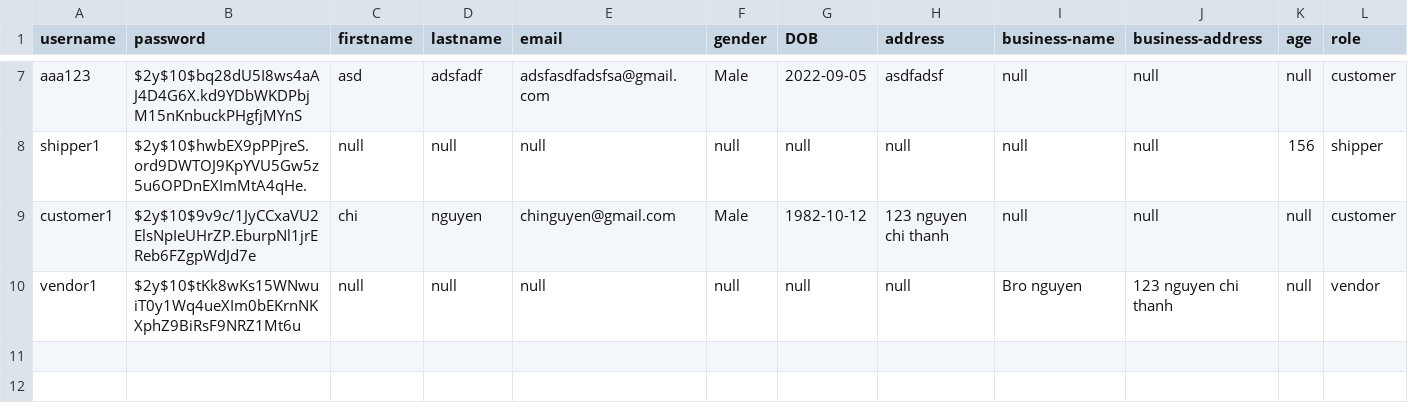
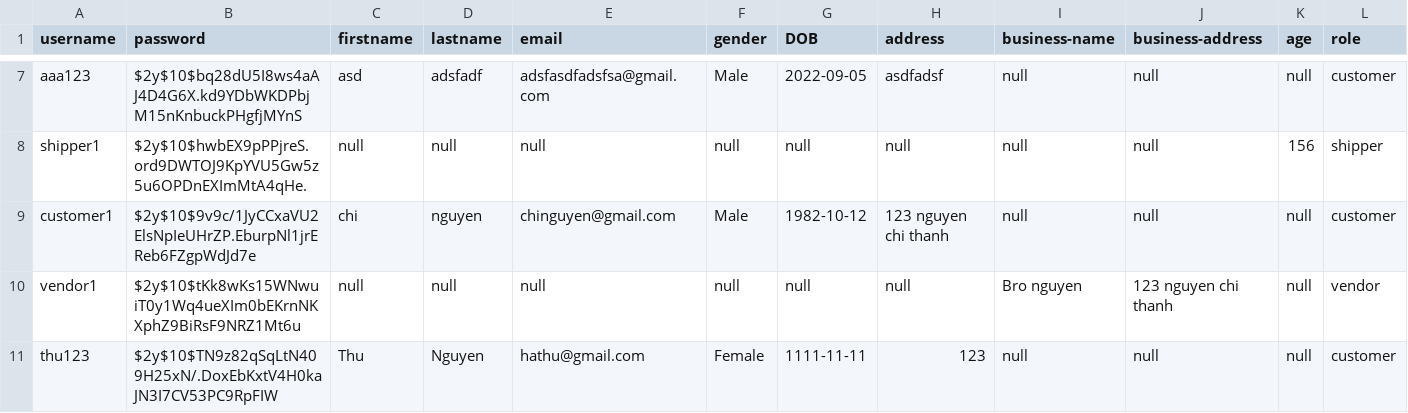
Before and after one commit to nnhoang215/web-app-e-commerce, a CSV file: regis_pages/Customer.csv, drawn as a sheet; only a part is shown, gaps mark what is left out; rows hold the shown columns only; the diff names each change by its address in the sheet, - before the commit and + after, or states it on an @@ line.

```diff
--- a/regis_pages/Customer.csv
+++ b/regis_pages/Customer.csv
+row 11: thu123 | $2y$10$TN9z82qSqLtN409H25xN/.DoxEbKxtV4H0kaJN3I7CV53PC9RpFIW | Thu | Nguyen | hathu@gmail.com | Female | 1111-11-11 | 123 | null | null | null | customer
```
Also changed, not shown: dbFiles/Order.db.csv, dbFiles/Product.csv, 8 other files.
